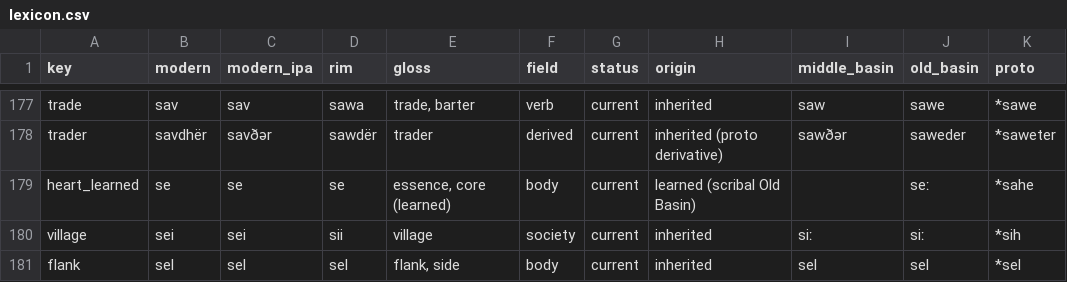
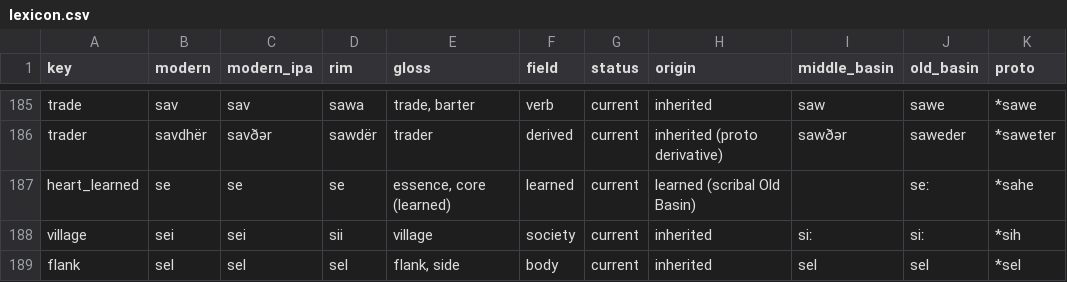
Before and after one commit to partybustohell/claude, a CSV file: conlang/output/lexicon.csv, drawn as a sheet; only a part is shown, gaps mark what is left out; addresses are those after the commit; the diff covers the shown part only; the diff names each change by its address in the sheet, - before the commit and + after, or states it on an @@ line.

```diff
--- a/conlang/output/lexicon.csv
+++ b/conlang/output/lexicon.csv
-F187 (field): body
+F187 (field): learned
```
Also changed, not shown: 14 added rows, 1 removed row and 10 edited cells elsewhere in this file, 14 other files.
